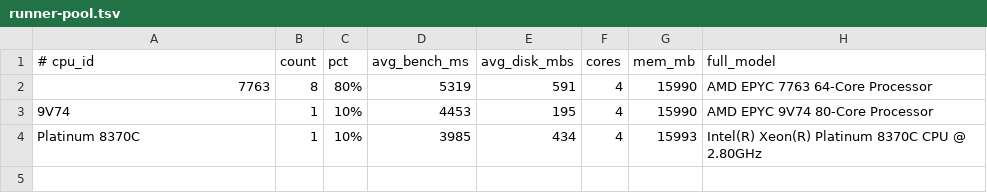
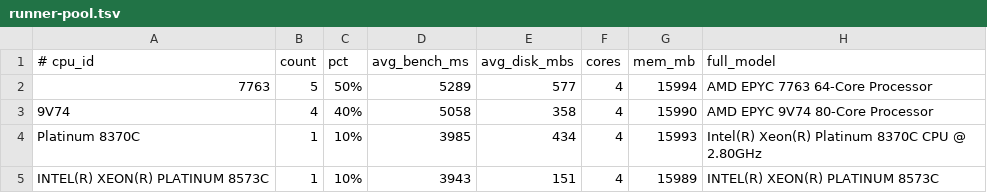
Before and after one commit to davdhacs/speedracer, a TSV file: runner-pool.tsv, drawn as a sheet.

```diff
--- a/runner-pool.tsv
+++ b/runner-pool.tsv
@@ -1,4 +1,5 @@
 # cpu_id	count	pct	avg_bench_ms	avg_disk_mbs	cores	mem_mb	full_model
-7763	8	80%	5319	591	4	15990	AMD EPYC 7763 64-Core Processor
-9V74	1	10%	4453	195	4	15990	AMD EPYC 9V74 80-Core Processor
+7763	5	50%	5289	577	4	15994	AMD EPYC 7763 64-Core Processor
+9V74	4	40%	5058	358	4	15990	AMD EPYC 9V74 80-Core Processor
 Platinum 8370C	1	10%	3985	434	4	15993	Intel(R) Xeon(R) Platinum 8370C CPU @ 2.80GHz
+INTEL(R) XEON(R) PLATINUM 8573C	1	10%	3943	151	4	15989	INTEL(R) XEON(R) PLATINUM 8573C
```
